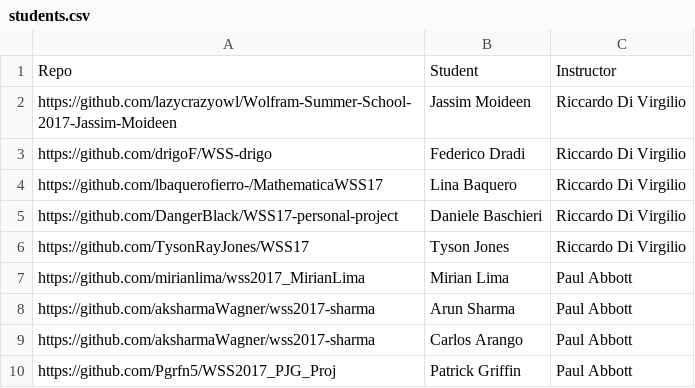
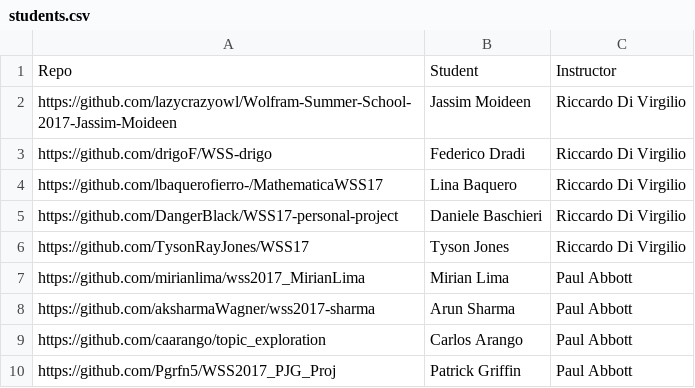
Before and after one commit to riccardodivirgilio/starthere, a CSV file: students.csv, drawn as a sheet.

Commit message:
All Abbott students now in

```diff
--- a/students.csv
+++ b/students.csv
@@ -8,3 +8,3 @@ https://github.com/mirianlima/wss2017_MirianLima,Mirian Lima,Paul Abbott
 https://github.com/aksharmaWagner/wss2017-sharma,Arun Sharma,Paul Abbott
-https://github.com/aksharmaWagner/wss2017-sharma,Carlos Arango,Paul Abbott
+https://github.com/caarango/topic_exploration,Carlos Arango,Paul Abbott
 https://github.com/Pgrfn5/WSS2017_PJG_Proj,Patrick Griffin,Paul Abbott
```
